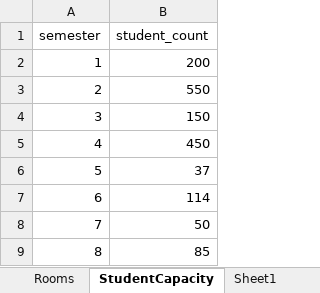
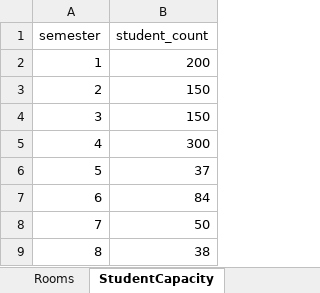
Before and after one commit to kingofshades/tts_3.0, an Excel workbook: roadmaps/BSCS.xlsx, sheet StudentCapacity, drawn as a sheet; values as stored, in another font and other column widths than the file's, no borders; the diff names each change by its address in the sheet, - before the commit and + after, or states it on an @@ line.

```diff
--- a/roadmaps/BSCS.xlsx (sheet StudentCapacity)
+++ b/roadmaps/BSCS.xlsx (sheet StudentCapacity)
-sheet tab: Sheet1
-B3 (student_count): 550
+B3 (student_count): 150
-B5 (student_count): 450
+B5 (student_count): 300
-B7 (student_count): 114
+B7 (student_count): 84
-B9 (student_count): 85
+B9 (student_count): 38
```
Also changed, not shown: sheet Rooms, roadmaps/BSCySec.xlsx, roadmaps/BSDS.xlsx, 11 other files.
